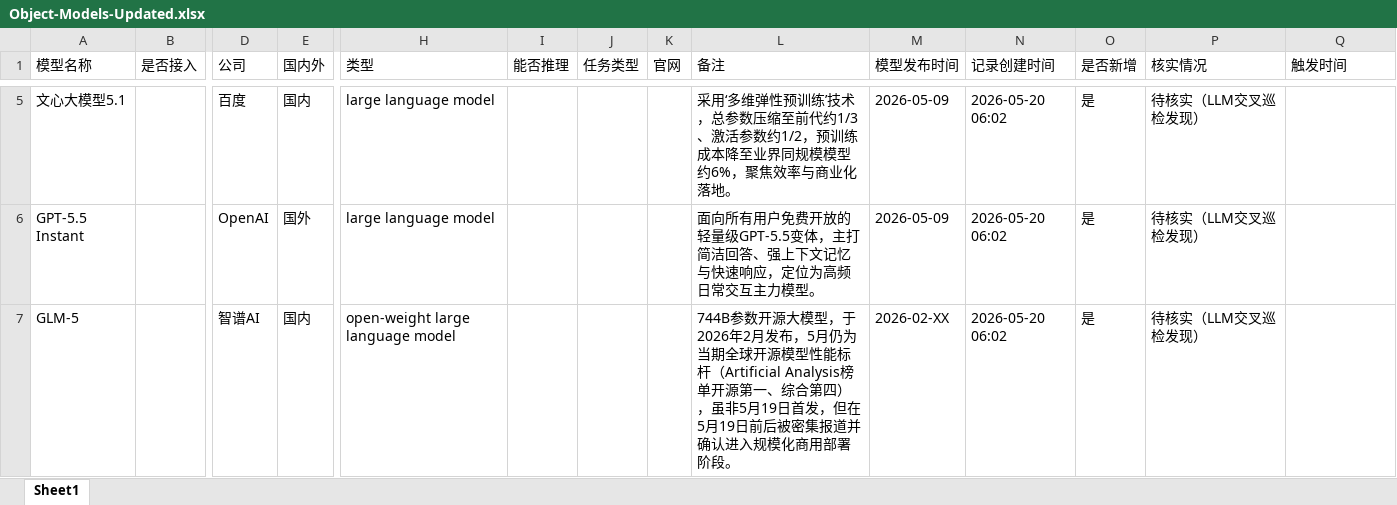
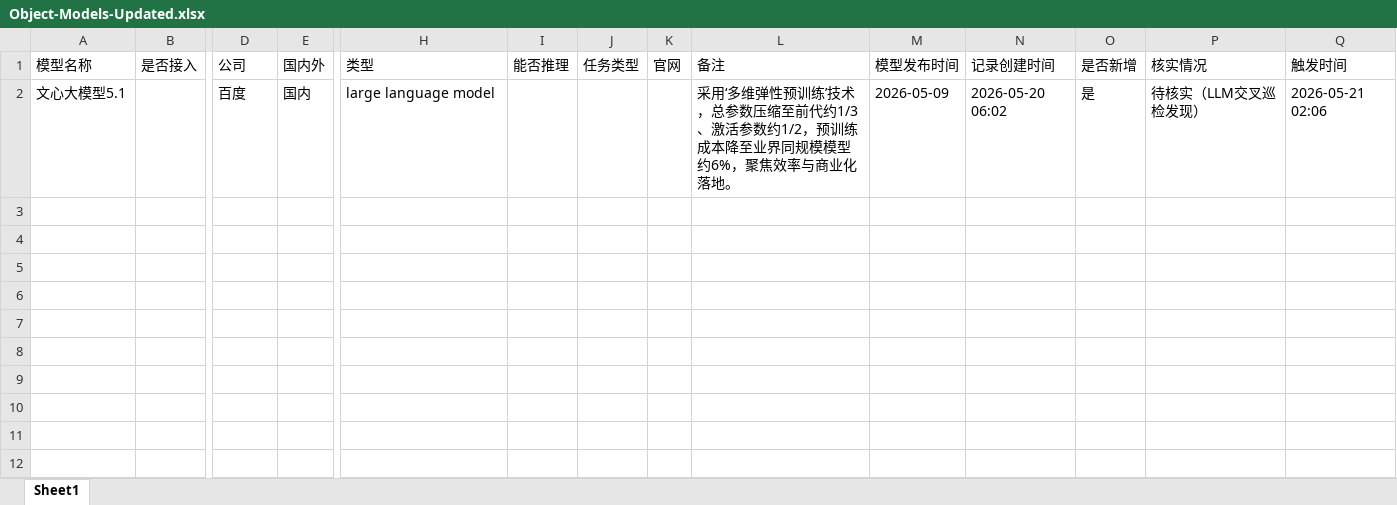
Before and after one commit to yqiu07/ai-models-tracker-site, an Excel workbook: Model_Navigate/data/Object-Models-Updated.xlsx, sheet Sheet1, drawn as a sheet; only a part is shown, gaps mark what is left out; values as stored, in another font and other column widths than the file's, no borders; removed rows and columns are numbered as before the commit, all else as after; rows hold the shown columns only; the diff covers the shown part only; the diff names each change by its address in the sheet, - before the commit and + after, or states it on an @@ line.

```diff
--- a/Model_Navigate/data/Object-Models-Updated.xlsx (sheet Sheet1)
+++ b/Model_Navigate/data/Object-Models-Updated.xlsx (sheet Sheet1)
-Q2 (触发时间): (empty)
+Q2 (触发时间): 2026-05-21 02:06
-row 6: GPT-5.5 Instant |  | OpenAI | 国外 | large language model |  |  |  | 面向所有用户免费开放的轻量级GPT-5.5变体，主打简洁回答、强上下文记忆与快速响应，定位为高频日常交互主力模型。 | 2026-05-09 | 2026-05-20 06:02 | 是 | 待核实（LLM交叉巡检发现）
-row 7: GLM-5 |  | 智谱AI | 国内 | open-weight large language model |  |  |  | 744B参数开源大模型，于2026年2月发布，5月仍为当期全球开源模型性能标杆（Artificial Analysis榜单开源第一、综合第四），虽非5月19日首发，但在5月19日前后被密集报道并确认进入规模化商用部署阶段。 | 2026-02-XX | 2026-05-20 06:02 | 是 | 待核实（LLM交叉巡检发现）
```
Also changed, not shown: 3 removed rows elsewhere in this sheet, 10 other files.
